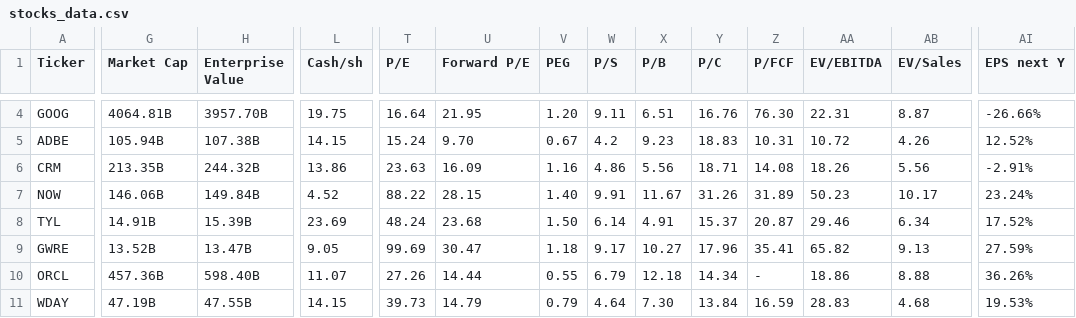
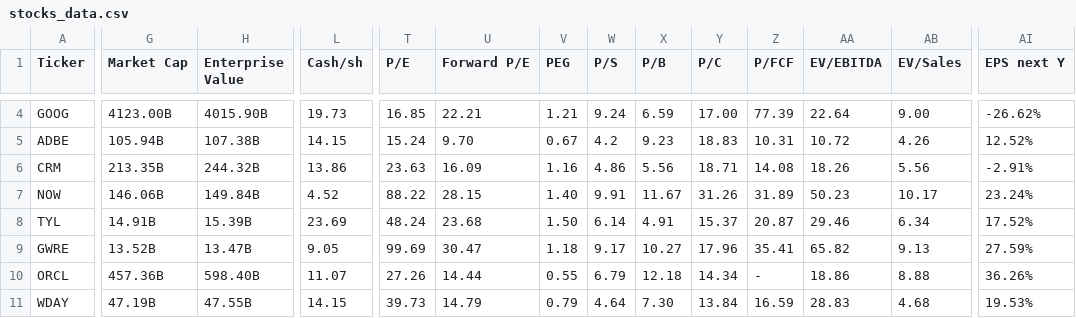
Before and after one commit to saiganesh-tanneru/stock-analyzer, a CSV file: stocks_data.csv, drawn as a sheet; only a part is shown, gaps mark what is left out; the diff covers the shown part only; the diff names each change by its address in the sheet, - before the commit and + after, or states it on an @@ line.

```diff
--- a/stocks_data.csv
+++ b/stocks_data.csv
-G4 (Market Cap): 4064.81B
+G4 (Market Cap): 4123.00B
-H4 (Enterprise Value): 3957.70B
+H4 (Enterprise Value): 4015.90B
-L4 (Cash/sh): 19.75
+L4 (Cash/sh): 19.73
-T4 (P/E): 16.64
+T4 (P/E): 16.85
-U4 (Forward P/E): 21.95
+U4 (Forward P/E): 22.21
-V4 (PEG): 1.20
+V4 (PEG): 1.21
-W4 (P/S): 9.11
+W4 (P/S): 9.24
-X4 (P/B): 6.51
+X4 (P/B): 6.59
-Y4 (P/C): 16.76
+Y4 (P/C): 17.00
-Z4 (P/FCF): 76.30
+Z4 (P/FCF): 77.39
-AA4 (EV/EBITDA): 22.31
+AA4 (EV/EBITDA): 22.64
-AB4 (EV/Sales): 8.87
+AB4 (EV/Sales): 9.00
-AI4 (EPS next Y): -26.66%
+AI4 (EPS next Y): -26.62%
```
Also changed, not shown: 109 edited cells elsewhere in this file, 6 other files.
